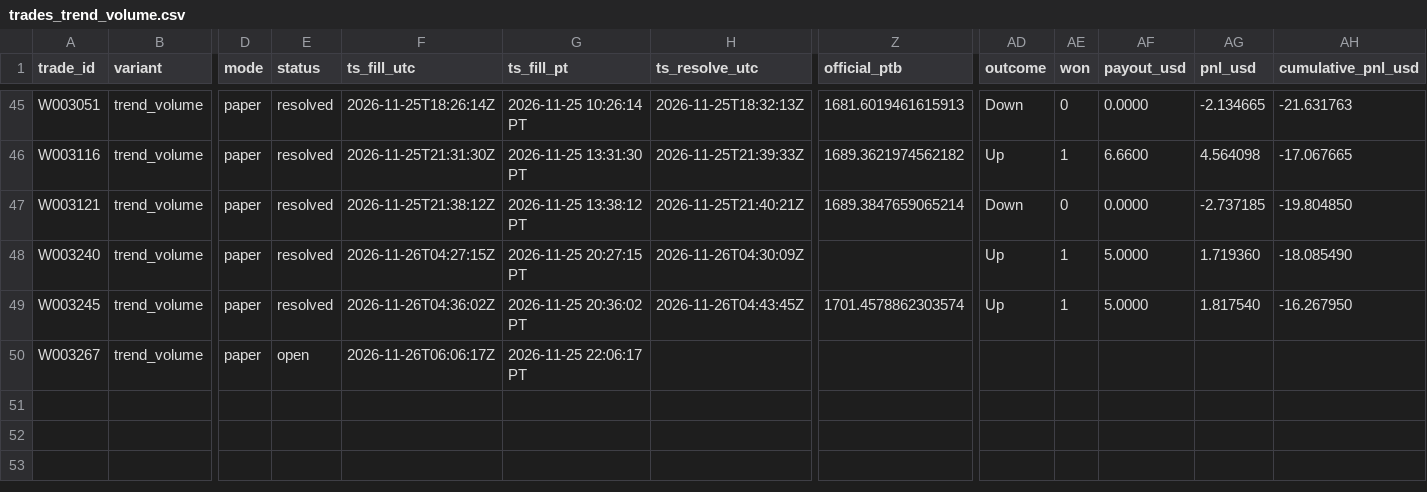
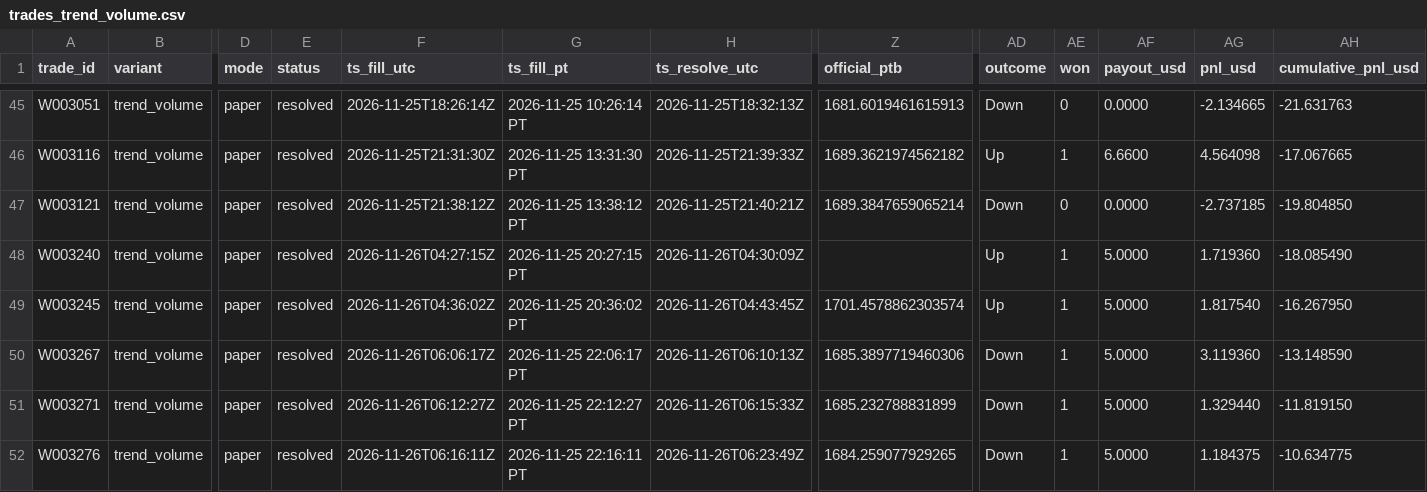
Before and after one commit to michaeldeuchar-dotcom/eth-paper-bot, a CSV file: data/week2/trades_trend_volume.csv, drawn as a sheet; only a part is shown, gaps mark what is left out; rows hold the shown columns only; the diff names each change by its address in the sheet, - before the commit and + after, or states it on an @@ line.

```diff
--- a/data/week2/trades_trend_volume.csv
+++ b/data/week2/trades_trend_volume.csv
-E50 (status): open
+E50 (status): resolved
-H50 (ts_resolve_utc): (empty)
+H50 (ts_resolve_utc): 2026-11-26T06:10:13Z
-Z50 (official_ptb): (empty)
+Z50 (official_ptb): 1685.3897719460306
-AD50 (outcome): (empty)
+AD50 (outcome): Down
-AE50 (won): (empty)
+AE50 (won): 1
-AF50 (payout_usd): (empty)
+AF50 (payout_usd): 5.0000
-AG50 (pnl_usd): (empty)
+AG50 (pnl_usd): 3.119360
-AH50 (cumulative_pnl_usd): (empty)
+AH50 (cumulative_pnl_usd): -13.148590
+row 51: W003271 | trend_volume | paper | resolved | 2026-11-26T06:12:27Z | 2026-11-25 22:12:27 PT | 2026-11-26T06:15:33Z | 1685.232788831899 | Down | 1 | 5.0000 | 1.329440 | -11.819150
+row 52: W003276 | trend_volume | paper | resolved | 2026-11-26T06:16:11Z | 2026-11-25 22:16:11 PT | 2026-11-26T06:23:49Z | 1684.259077929265 | Down | 1 | 5.0000 | 1.184375 | -10.634775
```
Also changed, not shown: data/week2/cash_out_exits.csv, data/week2/decisions_tail.csv, 10 other files.
